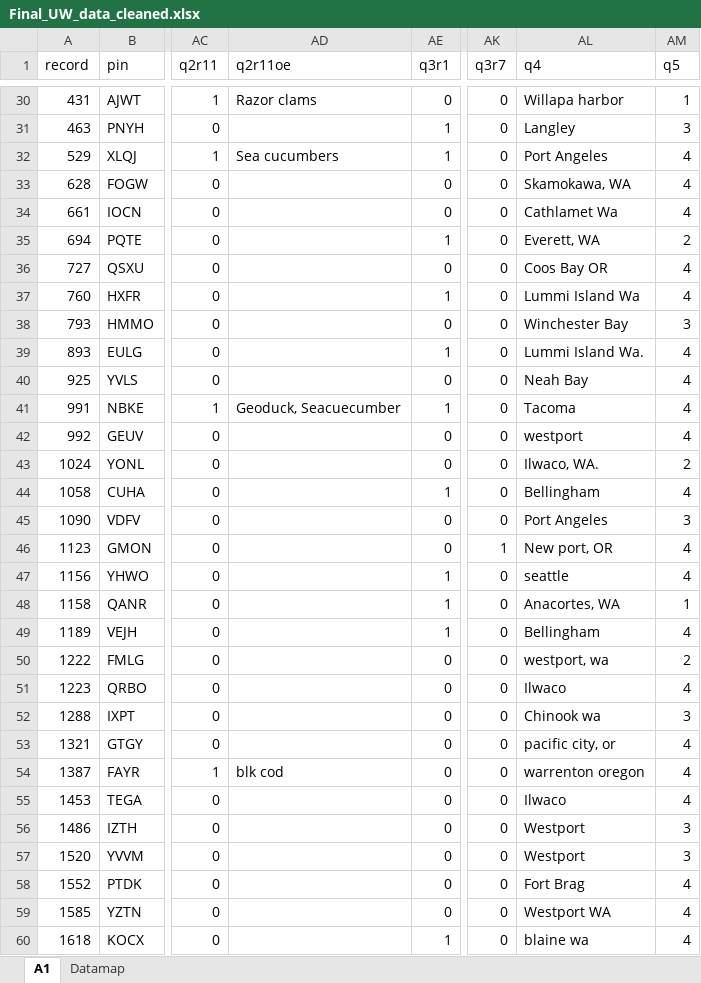
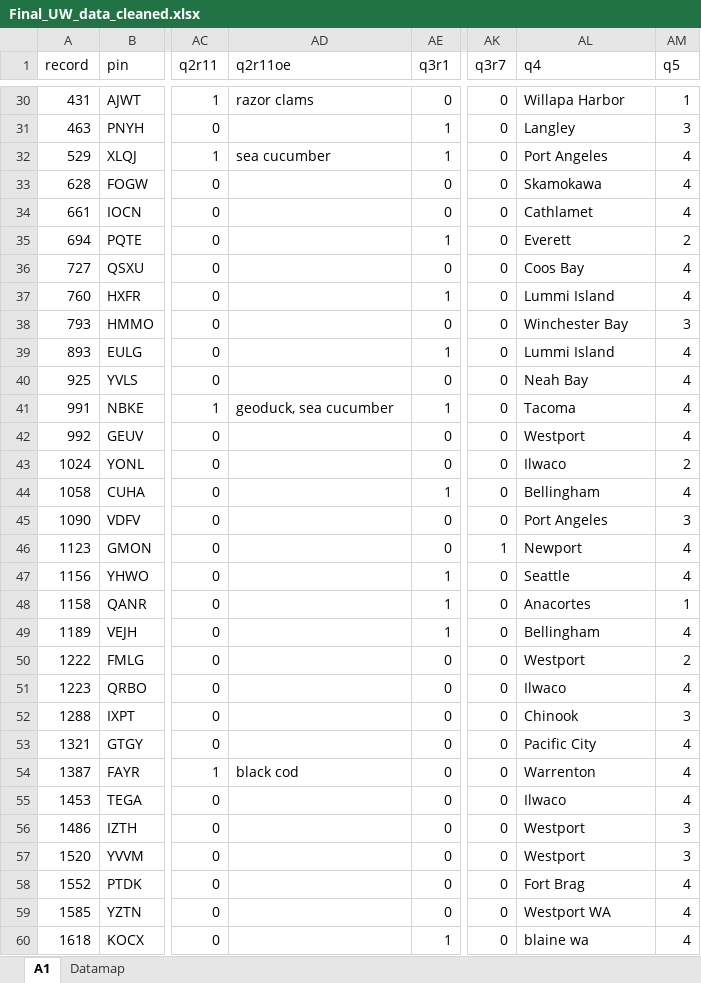
Before and after one commit to lknelson05/climate_perceptions, an Excel workbook: data/Final_UW_data_cleaned.xlsx, sheet A1, drawn as a sheet; only a part is shown, gaps mark what is left out; values as stored, in another font and other column widths than the file's, no borders; the diff covers the shown part only; the diff names each change by its address in the sheet, - before the commit and + after, or states it on an @@ line.

```diff
--- a/data/Final_UW_data_cleaned.xlsx (sheet A1)
+++ b/data/Final_UW_data_cleaned.xlsx (sheet A1)
-AD30 (q2r11oe): Razor clams
+AD30 (q2r11oe): razor clams
-AL30 (q4): Willapa harbor
+AL30 (q4): Willapa Harbor
-AD32 (q2r11oe): Sea cucumbers
+AD32 (q2r11oe): sea cucumber
-AL33 (q4): Skamokawa, WA
+AL33 (q4): Skamokawa
-AL34 (q4): Cathlamet Wa
+AL34 (q4): Cathlamet
-AL35 (q4): Everett, WA
+AL35 (q4): Everett
-AL36 (q4): Coos Bay OR
+AL36 (q4): Coos Bay
-AL37 (q4): Lummi Island Wa
+AL37 (q4): Lummi Island
-AL39 (q4): Lummi Island Wa.
+AL39 (q4): Lummi Island
-AD41 (q2r11oe): Geoduck, Seacuecumber
+AD41 (q2r11oe): geoduck, sea cucumber
-AL42 (q4): westport
+AL42 (q4): Westport
-AL43 (q4): Ilwaco, WA.
+AL43 (q4): Ilwaco
-AL46 (q4): New port, OR
+AL46 (q4): Newport
-AL47 (q4): seattle
+AL47 (q4): Seattle
-AL48 (q4): Anacortes, WA
+AL48 (q4): Anacortes
-AL50 (q4): westport, wa
+AL50 (q4): Westport
-AL52 (q4): Chinook wa
+AL52 (q4): Chinook
-AL53 (q4): pacific city, or
+AL53 (q4): Pacific City
-AD54 (q2r11oe): blk cod
+AD54 (q2r11oe): black cod
-AL54 (q4): warrenton oregon
+AL54 (q4): Warrenton
```
Also changed, not shown: 35 edited cells elsewhere in this sheet.
